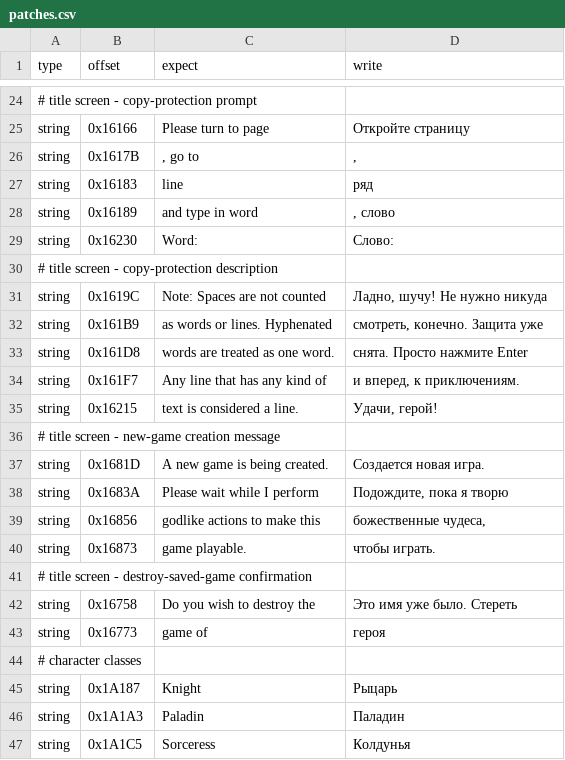
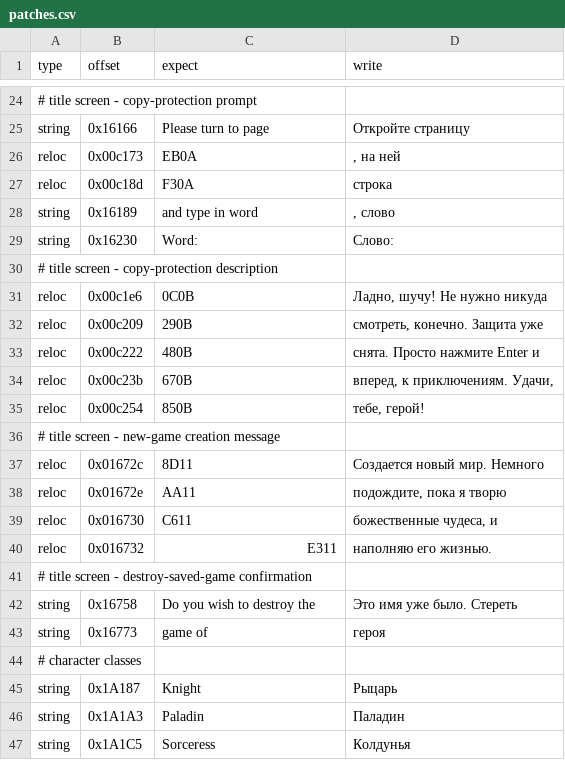
Before and after one commit to atiupin/kbr, a CSV file: tools/patches.csv, drawn as a sheet; only a part is shown, gaps mark what is left out; removed rows and columns are numbered as before the commit, all else as after; the diff names each change by its address in the sheet, - before the commit and + after, or states it on an @@ line.

```diff
--- a/tools/patches.csv
+++ b/tools/patches.csv
-row 26: string | 0x1617B | , go to | ,
-row 27: string | 0x16183 | line | ряд
+row 26: reloc | 0x00c173 | EB0A | , на ней
+row 27: reloc | 0x00c18d | F30A | строка
-row 31: string | 0x1619C | Note: Spaces are not counted | Ладно, шучу! Не нужно никуда
-row 32: string | 0x161B9 | as words or lines. Hyphenated | смотреть, конечно. Защита уже
-row 33: string | 0x161D8 | words are treated as one word. | снята. Просто нажмите Enter
-row 34: string | 0x161F7 | Any line that has any kind of | и вперед, к приключениям.
-row 35: string | 0x16215 | text is considered a line. | Удачи, герой!
+row 31: reloc | 0x00c1e6 | 0C0B | Ладно, шучу! Не нужно никуда
+row 32: reloc | 0x00c209 | 290B | смотреть, конечно. Защита уже
+row 33: reloc | 0x00c222 | 480B | снята. Просто нажмите Enter и
+row 34: reloc | 0x00c23b | 670B | вперед, к приключениям. Удачи,
+row 35: reloc | 0x00c254 | 850B | тебе, герой!
-row 37: string | 0x1681D | A new game is being created. | Создается новая игра.
-row 38: string | 0x1683A | Please wait while I perform | Подождите, пока я творю
-row 39: string | 0x16856 | godlike actions to make this | божественные чудеса,
-row 40: string | 0x16873 | game playable. | чтобы играть.
+row 37: reloc | 0x01672c | 8D11 | Создается новый мир. Немного
+row 38: reloc | 0x01672e | AA11 | подождите, пока я творю
+row 39: reloc | 0x016730 | C611 | божественные чудеса, и
+row 40: reloc | 0x016732 | E311 | наполняю его жизнью.
```
